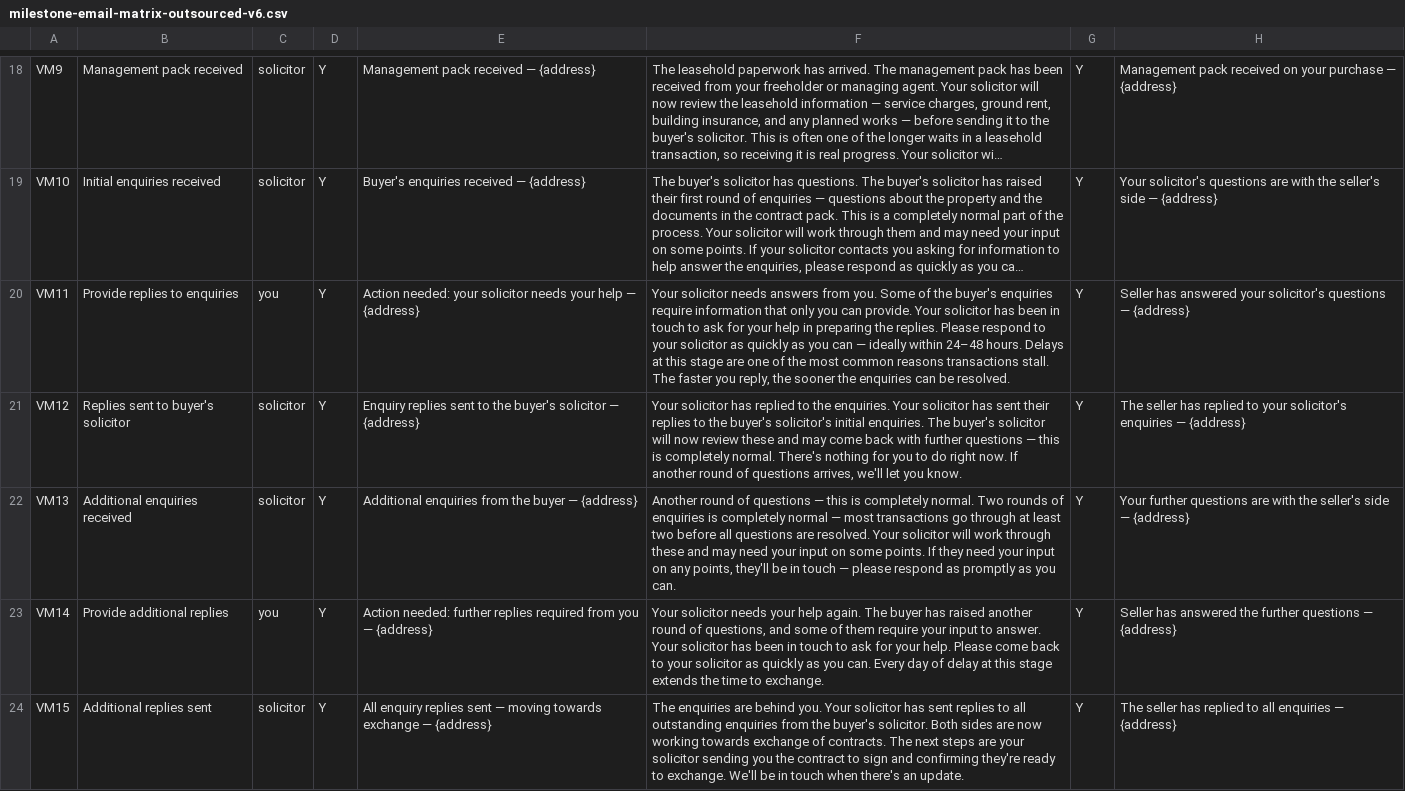
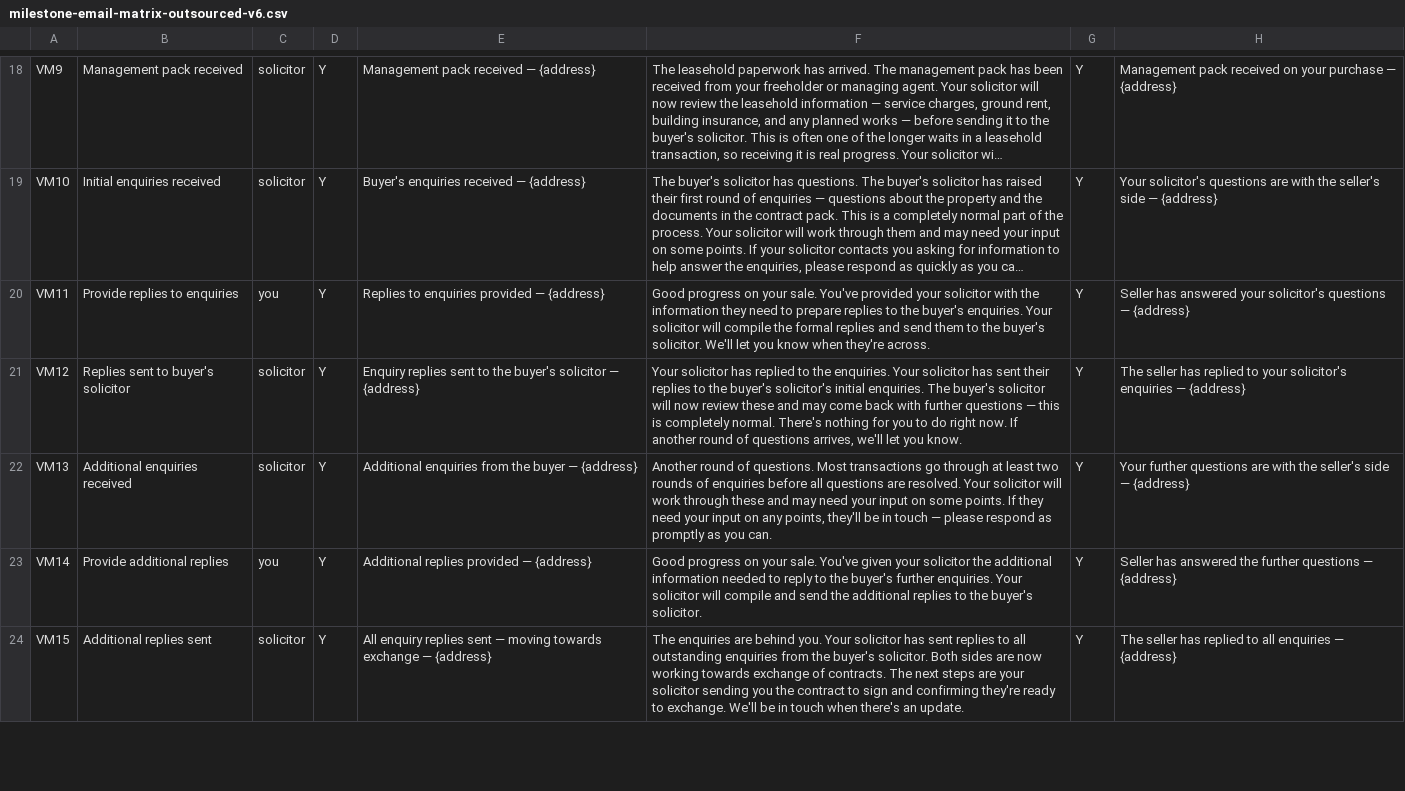
Before and after one commit to ellis-askey/sales-progressor, a CSV file: docs/milestone-email-matrix/milestone-email-matrix-outsourced-v6.csv, drawn as a sheet; only a part is shown, gaps mark what is left out; long unchanged cells end in …; the diff covers the shown part only; the diff names each change by its address in the sheet, - before the commit and + after, or states it on an @@ line.

```diff
--- a/docs/milestone-email-matrix/milestone-email-matrix-outsourced-v6.csv
+++ b/docs/milestone-email-matrix/milestone-email-matrix-outsourced-v6.csv
-E20: Action needed: your solicitor needs your help — {address}
+E20: Replies to enquiries provided — {address}
-F20: Your solicitor needs answers from you. Some of the buyer's enquiries require information that only you can provide. Your solicitor has been in touch to ask for your help in preparing the replies. Please respond to your solicitor as quickly as you can — ideally within 24–48 hours. Delays at this stage are one of the most common reasons transactions stall. The faster you reply, the sooner the enquiries can be resolved.
+F20: Good progress on your sale. You've provided your solicitor with the information they need to prepare replies to the buyer's enquiries. Your solicitor will compile the formal replies and send them to the buyer's solicitor. We'll let you know when they're across.
-F22: …round of questions — this is completely normal. Two rounds of enquiries is completely normal — most transactions go through at least two before all…
+F22: …round of questions. Most transactions go through at least two rounds of enquiries before all…
-E23: Action needed: further replies required from you — {address}
+E23: Additional replies provided — {address}
-F23: Your solicitor needs your help again. The buyer has raised another round of questions, and some of them require your input to answer. Your solicitor has been in touch to ask for your help. Please come back to your solicitor as quickly as you can. Every day of delay at this stage extends the time to exchange.
+F23: Good progress on your sale. You've given your solicitor the additional information needed to reply to the buyer's further enquiries. Your solicitor will compile and send the additional replies to the buyer's solicitor.
```
Also changed, not shown: 1 added row and 55 edited cells elsewhere in this file, docs/milestone-email-matrix/milestone-email-matrix-self-managed-v6.csv.
